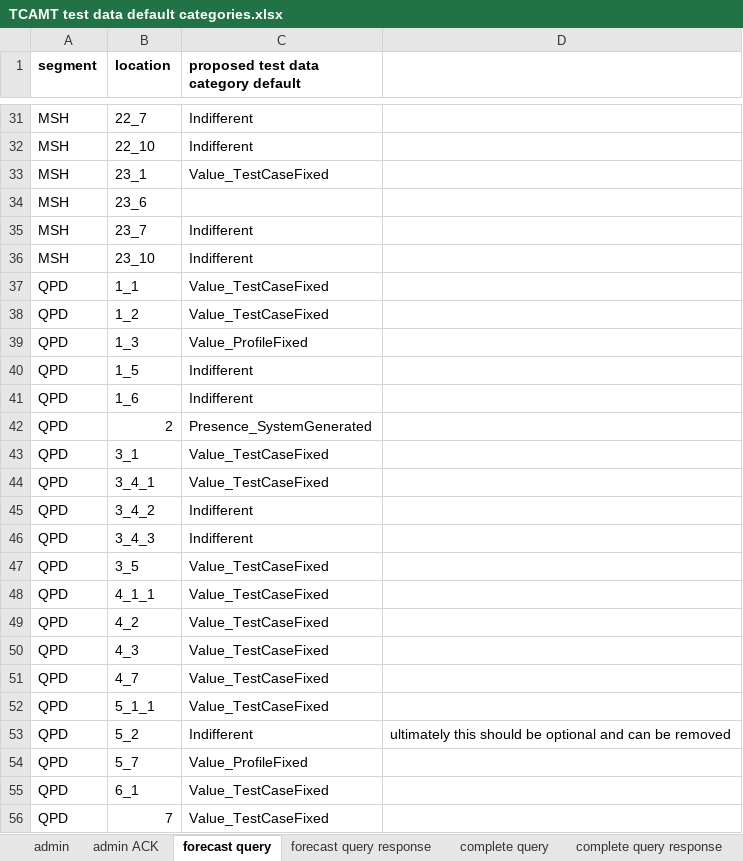
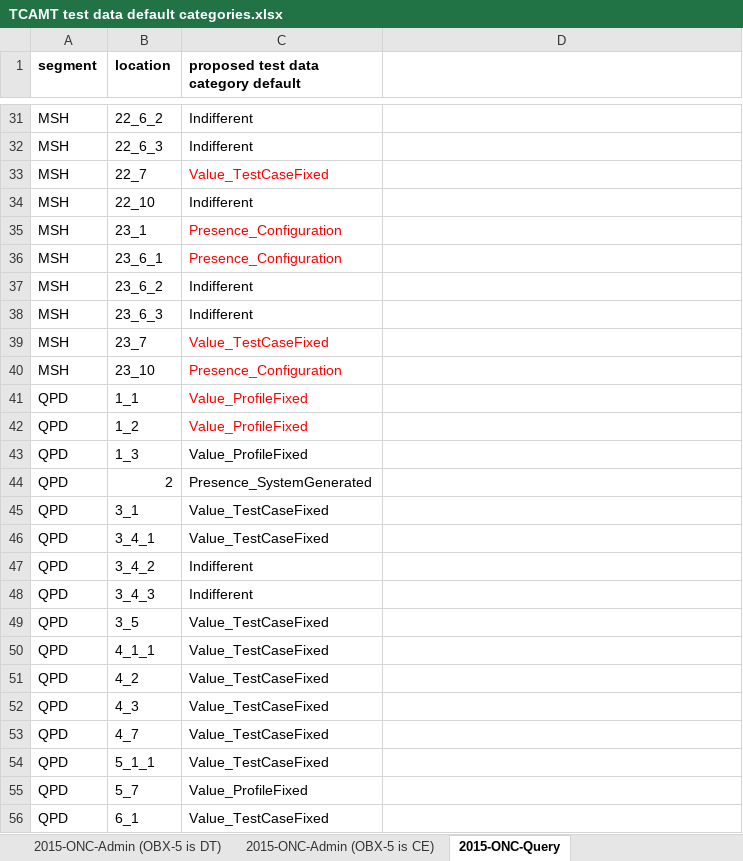
Before and after one commit to usnistgov/tcamt, an Excel workbook: tcamt-web/src/main/resources/TCAMT test data default categories.xlsx, sheet 2015-ONC-Query, drawn as a sheet; only a part is shown, gaps mark what is left out; the shorter side is filled out with more unchanged rows; values as stored, in another font and other column widths than the file's, no borders; removed rows and columns are numbered as before the commit, all else as after; the diff covers the shown part only; the diff names each change by its address in the sheet, - before the commit and + after, or states it on an @@ line.

```diff
--- a/tcamt-web/src/main/resources/TCAMT test data default categories.xlsx (sheet 2015-ONC-Query)
+++ b/tcamt-web/src/main/resources/TCAMT test data default categories.xlsx (sheet 2015-ONC-Query)
-sheet tab: admin
+sheet tab: 2015-ONC-Admin (OBX-5 is DT)
-sheet tab: forecast query
+sheet tab: 2015-ONC-Query
-sheet tab: admin ACK
-sheet tab: forecast query response
-sheet tab: complete query
-sheet tab: complete query response
+sheet tab: 2015-ONC-Admin (OBX-5 is CE)
-B31 (location): 22_7
+B31 (location): 22_6_2
+row 32: MSH | 22_6_3 | Indifferent
+row 33: MSH | 22_7 | Value_TestCaseFixed
-C35: Value_TestCaseFixed
+C35: Presence_Configuration
-C35 text colour: black
+C35 text colour: #FF0000
-B36 (location): 23_6
+B36 (location): 23_6_1
-C36: (empty)
+C36: Presence_Configuration
-B37 (location): 23_7
+B37 (location): 23_6_2
-B38 (location): 23_10
+B38 (location): 23_6_3
+row 39: MSH | 23_7 | Value_TestCaseFixed
+row 40: MSH | 23_10 | Presence_Configuration
-C41:C42: Value_TestCaseFixed
+C41:C42: Value_ProfileFixed
-C41:C42 text colour: black
+C41:C42 text colour: #FF0000
-row 40: QPD | 1_5 | Indifferent
-row 41: QPD | 1_6 | Indifferent
-row 53: QPD | 5_2 | Indifferent | ultimately this should be optional and can be removed
```
Also changed, not shown: 1 removed row, 16 edited cells and cell formats elsewhere in this sheet, sheet 2015-ONC-Admin (OBX-5 is DT), 7 other files.
